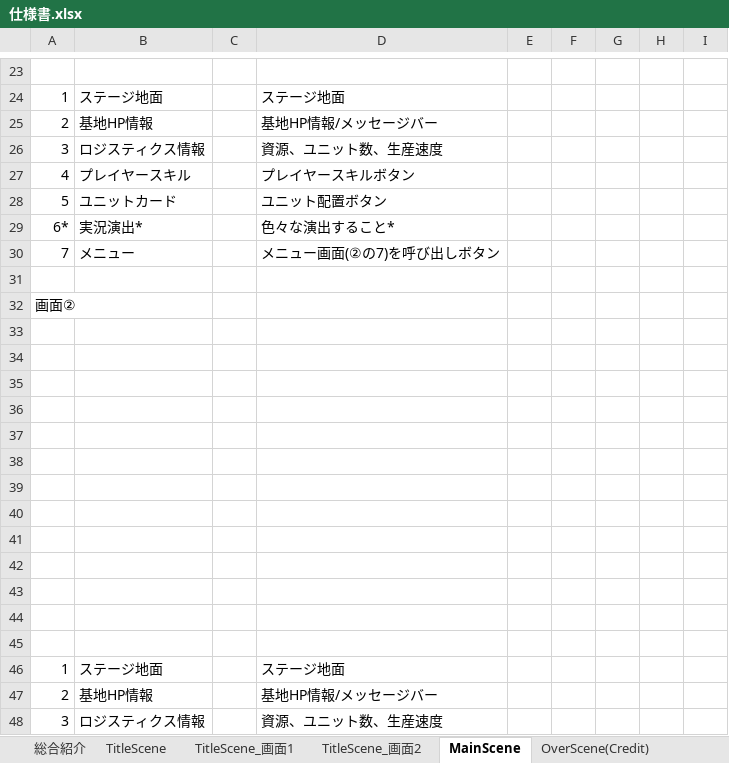
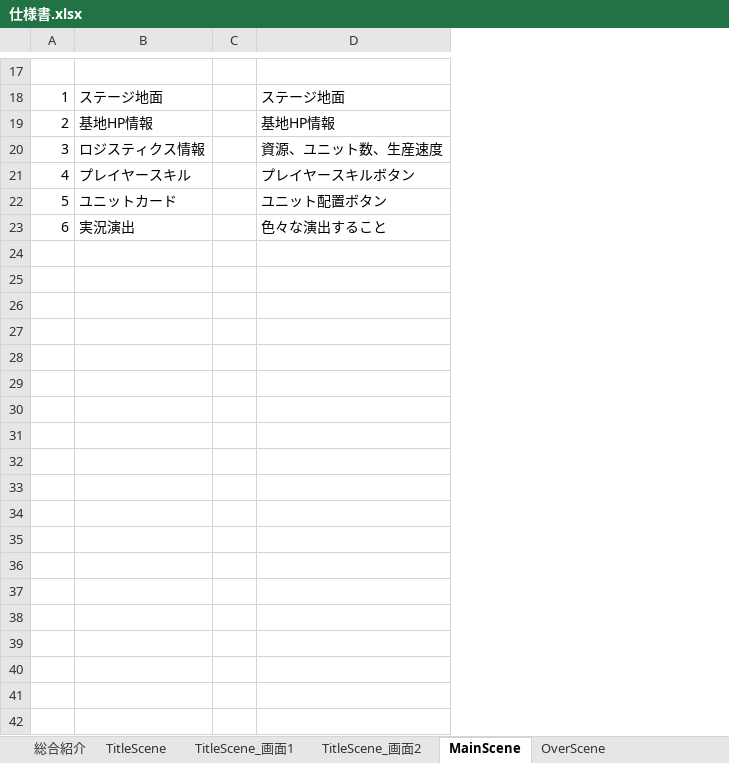
Before and after one commit to kannkeii/FrontlineDefense, an Excel workbook: 仕様書.xlsx, sheet MainScene, drawn as a sheet; only a part is shown, gaps mark what is left out; values as stored, in another font and other column widths than the file's, no borders; charts and pictures not drawn; removed rows and columns are numbered as before the commit, all else as after; the diff covers the shown part only; the diff names each change by its address in the sheet, - before the commit and + after, or states it on an @@ line.

Commit message:
Revert "[update]仕様書更新。"
This reverts commit 679f769ade2bf030c37401a933cdb416fcc0a5d1.

```diff
--- a/仕様書.xlsx (sheet MainScene)
+++ b/仕様書.xlsx (sheet MainScene)
-sheet tab: OverScene(Credit)
+sheet tab: OverScene
-column C, empty
-column D, rows 24-28: ステージ地面 | 基地HP情報/メッセージバー | 資源、ユニット数、生産速度 | プレイヤースキルボタン | ユニット配置ボタン
-column E, empty
-column G, empty
-column H, empty
-column I, empty
+column D, rows 18-23: ステージ地面 | 基地HP情報 | 資源、ユニット数、生産速度 | プレイヤースキルボタン | ユニット配置ボタン | 色々な演出すること
-row 29: 6* | 実況演出* |  | 色々な演出すること*
-row 30: 7 | メニュー |  | メニュー画面(②の7)を呼び出しボタン
-row 23: (empty)
+row 23: 6 | 実況演出 |  | 色々な演出すること
-row 32: 画面②
-row 33: (empty)
-row 34: (empty)
-row 35: (empty)
-row 36: (empty)
-row 37: (empty)
-row 38: (empty)
-row 39: (empty)
-row 40: (empty)
-row 41: (empty)
-row 42: (empty)
-row 43: (empty)
-row 44: (empty)
-row 45: (empty)
-row 46: 1 | ステージ地面 |  | ステージ地面
-row 47: 2 | 基地HP情報 |  | 基地HP情報/メッセージバー
-row 48: 3 | ロジスティクス情報 |  | 資源、ユニット数、生産速度
```
Also changed, not shown: 38 removed rows and 2 edited cells elsewhere in this sheet, sheet OverScene, sheet TitleScene_画面2, sheet 総合紹介, charts or pictures.
